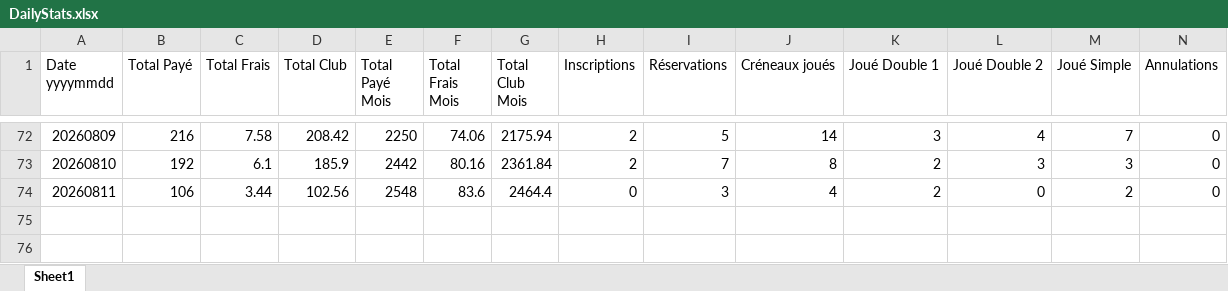
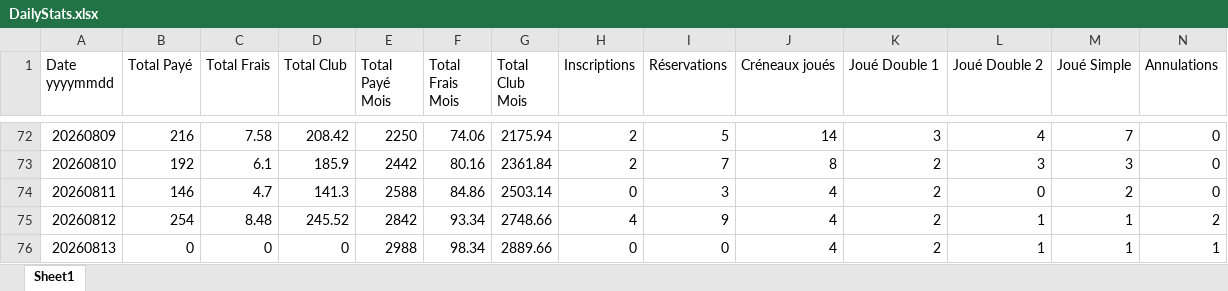
Before and after one commit to alexismamaaaaad/BananaScrap, an Excel workbook: results/DailyStats.xlsx, sheet Sheet1, drawn as a sheet; only a part is shown, gaps mark what is left out; values as stored, in another font and other column widths than the file's, no borders; rows hold the shown columns only; the diff names each change by its address in the sheet, - before the commit and + after, or states it on an @@ line.

Commit message:
Fix nb annulation

```diff
--- a/results/DailyStats.xlsx (sheet Sheet1)
+++ b/results/DailyStats.xlsx (sheet Sheet1)
-B74 (Total Payé): 106
+B74 (Total Payé): 146
-C74 (Total Frais): 3.44
+C74 (Total Frais): 4.7
-D74 (Total Club): 102.56
+D74 (Total Club): 141.3
-E74 (Total Payé Mois): 2548
+E74 (Total Payé Mois): 2588
-F74 (Total Frais Mois): 83.6
+F74 (Total Frais Mois): 84.86
-G74 (Total Club Mois): 2464.4
+G74 (Total Club Mois): 2503.14
+row 75: 20260812 | 254 | 8.48 | 245.52 | 2842 | 93.34 | 2748.66 | 4 | 9 | 4 | 2 | 1 | 1 | 2
+row 76: 20260813 | 0 | 0 | 0 | 2988 | 98.34 | 2889.66 | 0 | 0 | 4 | 2 | 1 | 1 | 1
```
Also changed, not shown: 1 other file.
